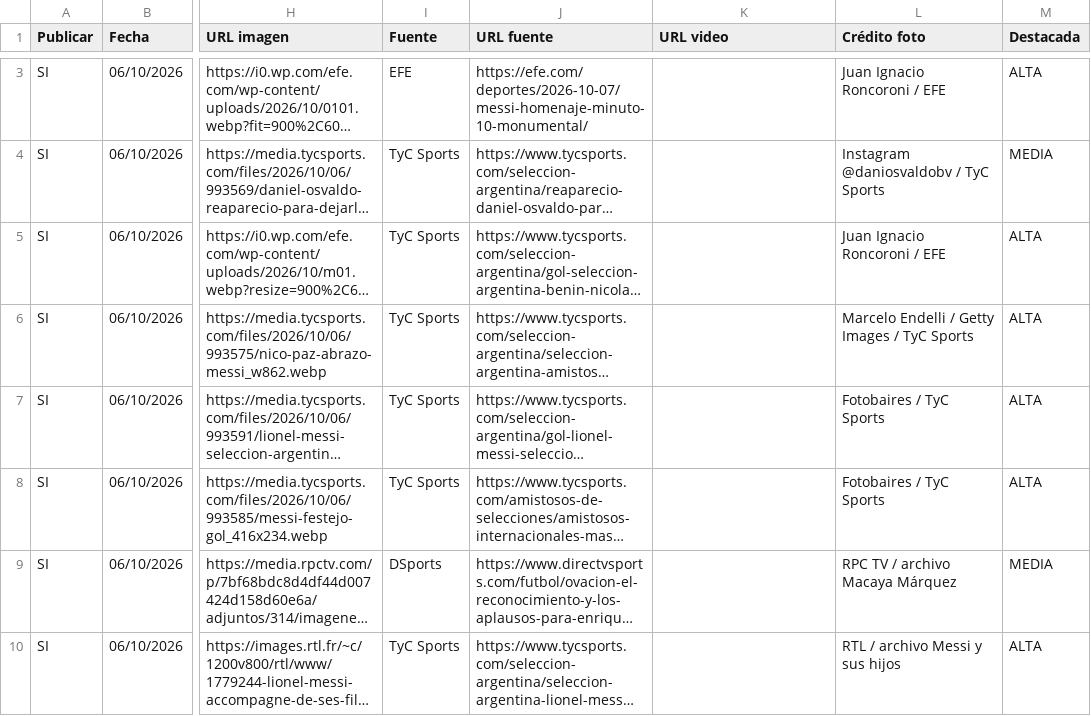
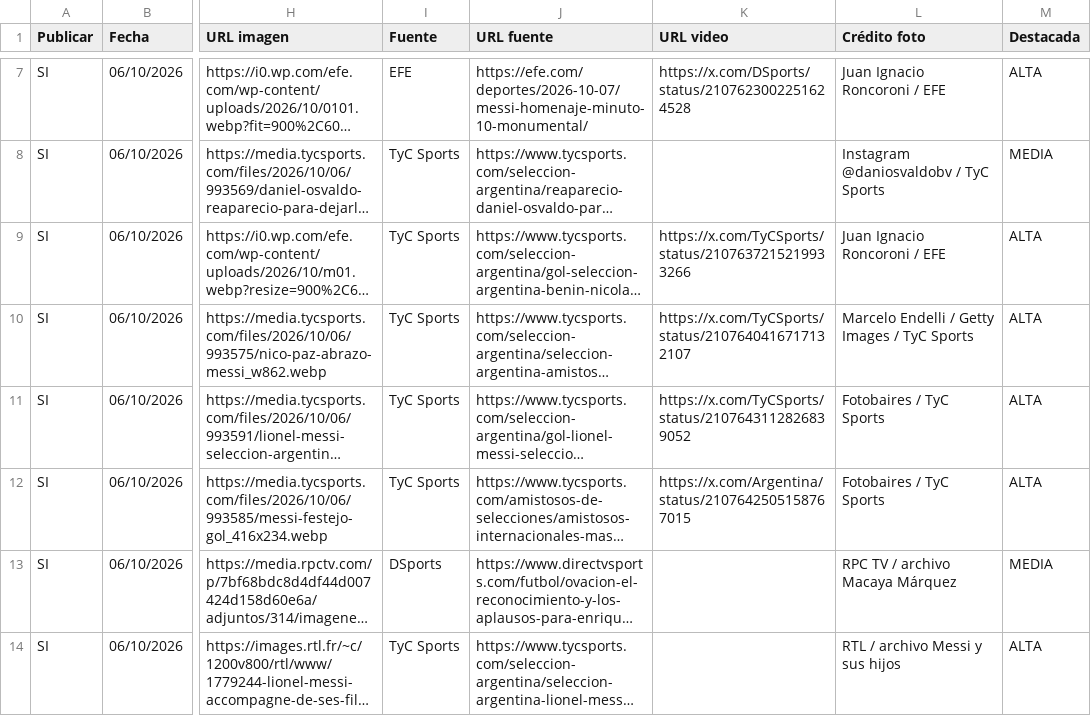
Before and after one commit to RanaMatiusTV/RanaSports, a CSV file: assets/news-live.csv, drawn as a sheet; only a part is shown, gaps mark what is left out; long unchanged cells end in …; addresses are those after the commit; the diff covers the shown part only; the diff names each change by its address in the sheet, - before the commit and + after, or states it on an @@ line.

```diff
--- a/assets/news-live.csv
+++ b/assets/news-live.csv
-K7 (URL video): (empty)
+K7 (URL video): https://x.com/DSports/status/2107623002251624528
-K9 (URL video): (empty)
+K9 (URL video): https://x.com/TyCSports/status/2107637215219933266
-K10 (URL video): (empty)
+K10 (URL video): https://x.com/TyCSports/status/2107640416717132107
-K11 (URL video): (empty)
+K11 (URL video): https://x.com/TyCSports/status/2107643112826839052
-K12 (URL video): (empty)
+K12 (URL video): https://x.com/Argentina/status/2107642505158767015
```
Also changed, not shown: 4 added rows, 4 removed rows and 3 edited cells elsewhere in this file, 1 other file.
